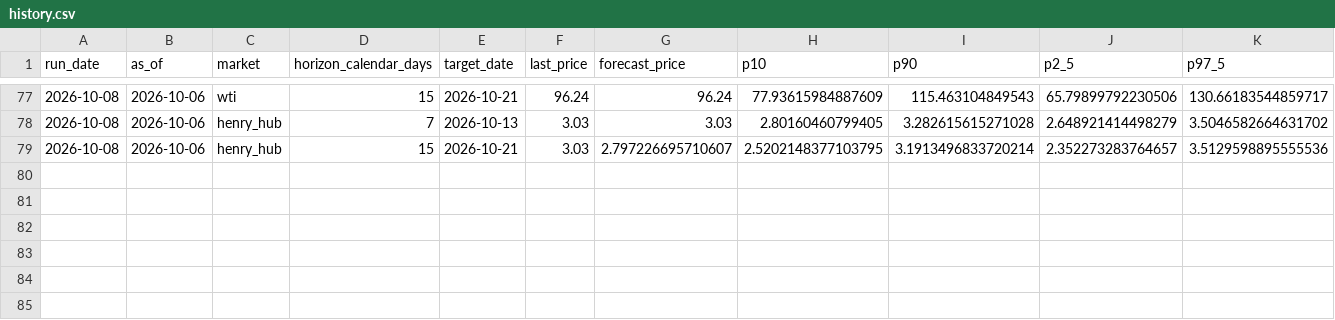
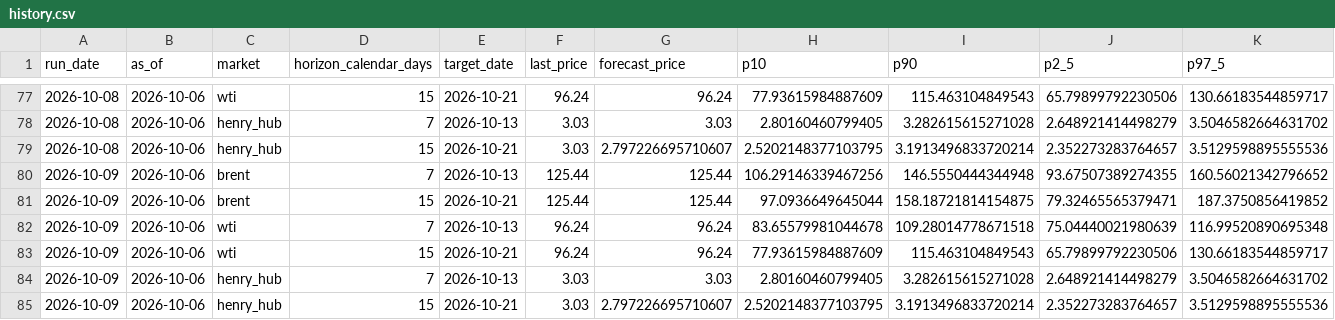
Before and after one commit to vanadium1202/index, a CSV file: daily_forecasts/history.csv, drawn as a sheet; only a part is shown, gaps mark what is left out; rows hold the shown columns only; the diff names each change by its address in the sheet, - before the commit and + after, or states it on an @@ line.

```diff
--- a/daily_forecasts/history.csv
+++ b/daily_forecasts/history.csv
+row 80: 2026-10-09 | 2026-10-06 | brent | 7 | 2026-10-13 | 125.44 | 125.44 | 106.29146339467256 | 146.5550444344948 | 93.67507389274355 | 160.56021342796652
+row 81: 2026-10-09 | 2026-10-06 | brent | 15 | 2026-10-21 | 125.44 | 125.44 | 97.0936649645044 | 158.18721814154875 | 79.32465565379471 | 187.3750856419852
+row 82: 2026-10-09 | 2026-10-06 | wti | 7 | 2026-10-13 | 96.24 | 96.24 | 83.65579981044678 | 109.28014778671518 | 75.04440021980639 | 116.99520890695348
+row 83: 2026-10-09 | 2026-10-06 | wti | 15 | 2026-10-21 | 96.24 | 96.24 | 77.93615984887609 | 115.463104849543 | 65.79899792230506 | 130.66183544859717
+row 84: 2026-10-09 | 2026-10-06 | henry_hub | 7 | 2026-10-13 | 3.03 | 3.03 | 2.80160460799405 | 3.282615615271028 | 2.648921414498279 | 3.5046582664631702
+row 85: 2026-10-09 | 2026-10-06 | henry_hub | 15 | 2026-10-21 | 3.03 | 2.797226695710607 | 2.5202148377103795 | 3.1913496833720214 | 2.352273283764657 | 3.5129598895555536
```
Also changed, not shown: 3 other files.
